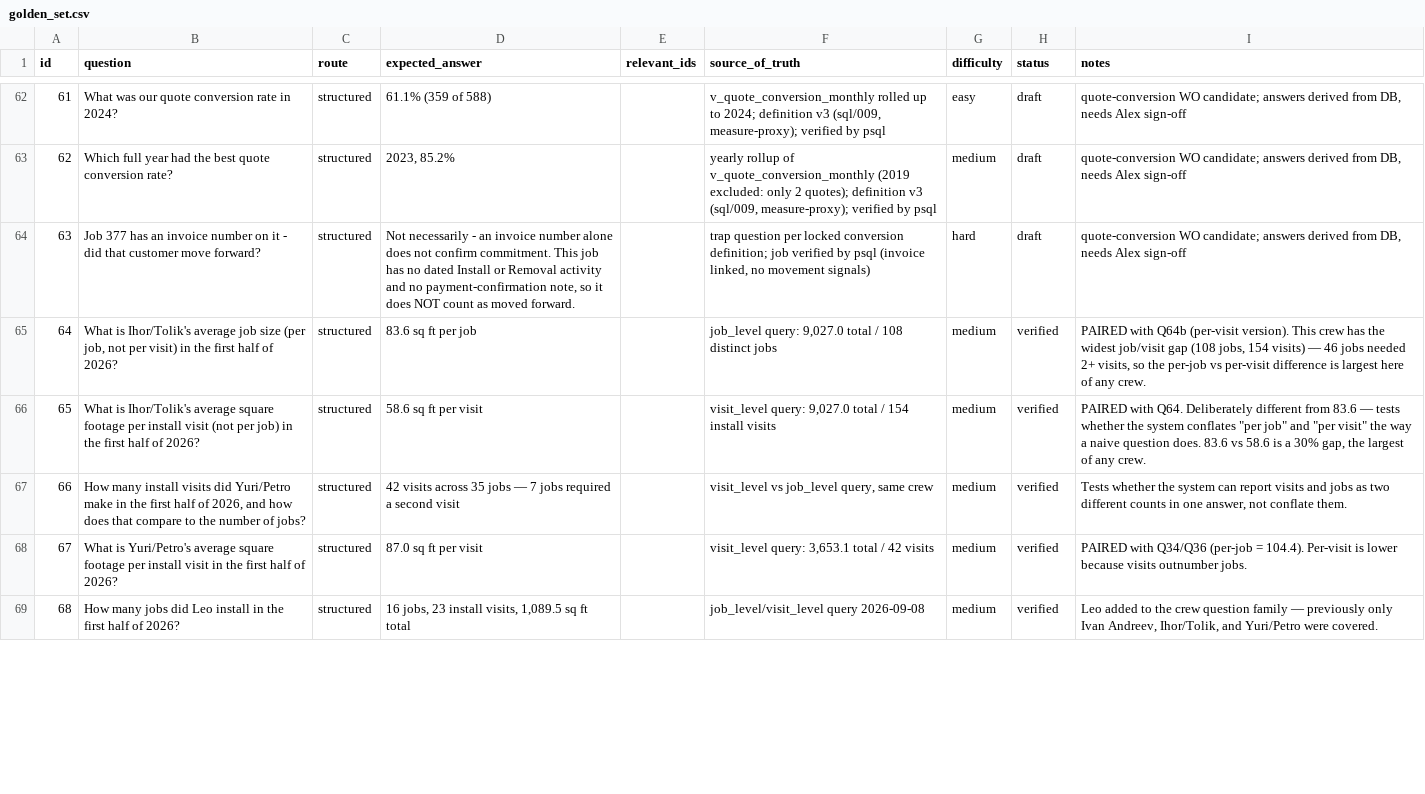
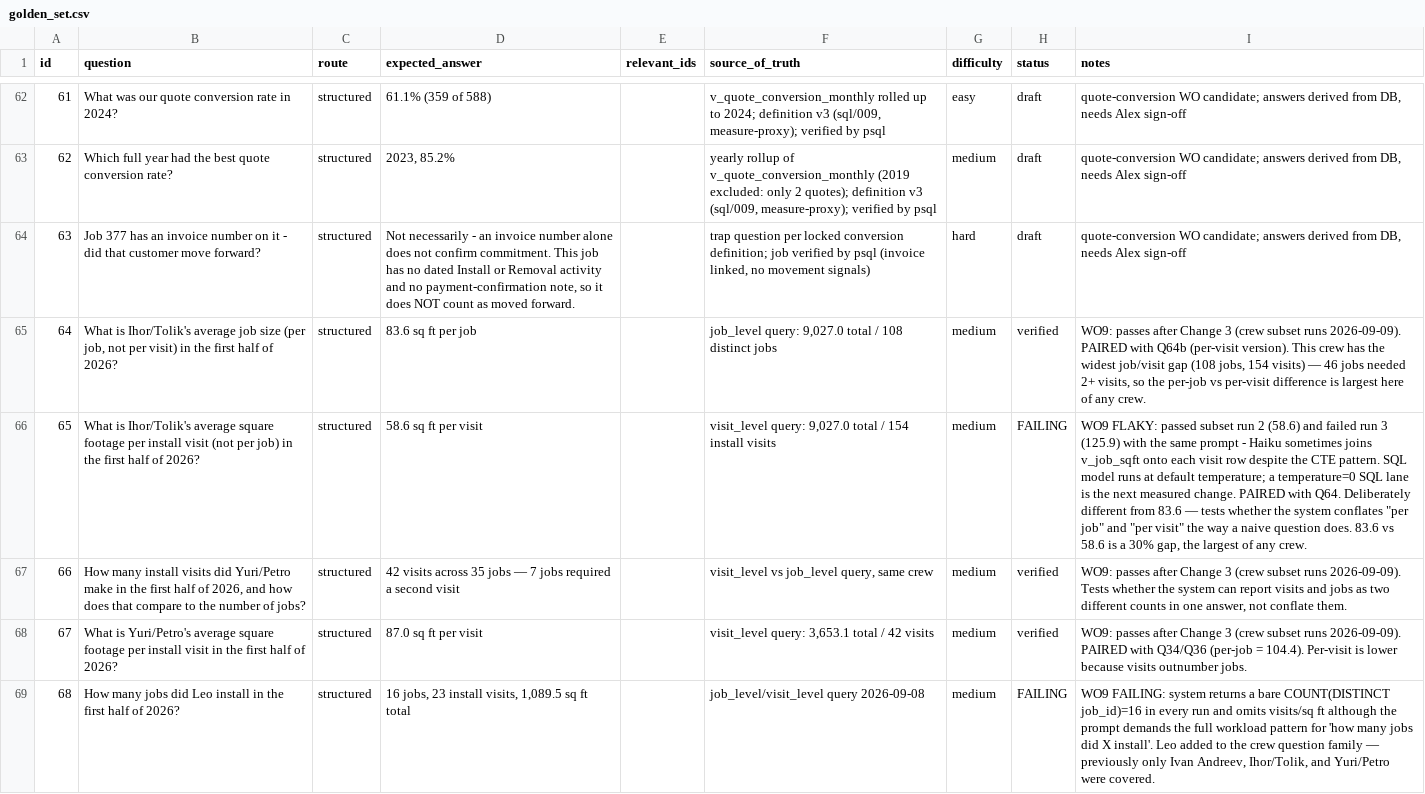
Before and after one commit to SanyaBoroda4/emg-rag-public, a CSV file: evals/golden_set.csv, drawn as a sheet; only a part is shown, gaps mark what is left out; the diff covers the shown part only; the diff names each change by its address in the sheet, - before the commit and + after, or states it on an @@ line.

```diff
--- a/evals/golden_set.csv
+++ b/evals/golden_set.csv
-I65 (notes): PAIRED with…
+I65 (notes): WO9: passes after Change 3 (crew subset runs 2026-09-09). PAIRED with…
-H66 (status): verified
+H66 (status): FAILING
-I66 (notes): PAIRED with…
+I66 (notes): WO9 FLAKY: passed subset run 2 (58.6) and failed run 3 (125.9) with the same prompt - Haiku sometimes joins v_job_sqft onto each visit row despite the CTE pattern. SQL model runs at default temperature; a temperature=0 SQL lane is the next measured change. PAIRED with…
-I67 (notes): Tests whether…
+I67 (notes): WO9: passes after Change 3 (crew subset runs 2026-09-09). Tests whether…
-I68 (notes): PAIRED with…
+I68 (notes): WO9: passes after Change 3 (crew subset runs 2026-09-09). PAIRED with…
-H69 (status): verified
+H69 (status): FAILING
-I69 (notes): Leo added…
+I69 (notes): WO9 FAILING: system returns a bare COUNT(DISTINCT job_id)=16 in every run and omits visits/sq ft although the prompt demands the full workload pattern for 'how many jobs did X install'. Leo added…
```
Also changed, not shown: 6 edited cells elsewhere in this file, 3 other files.
